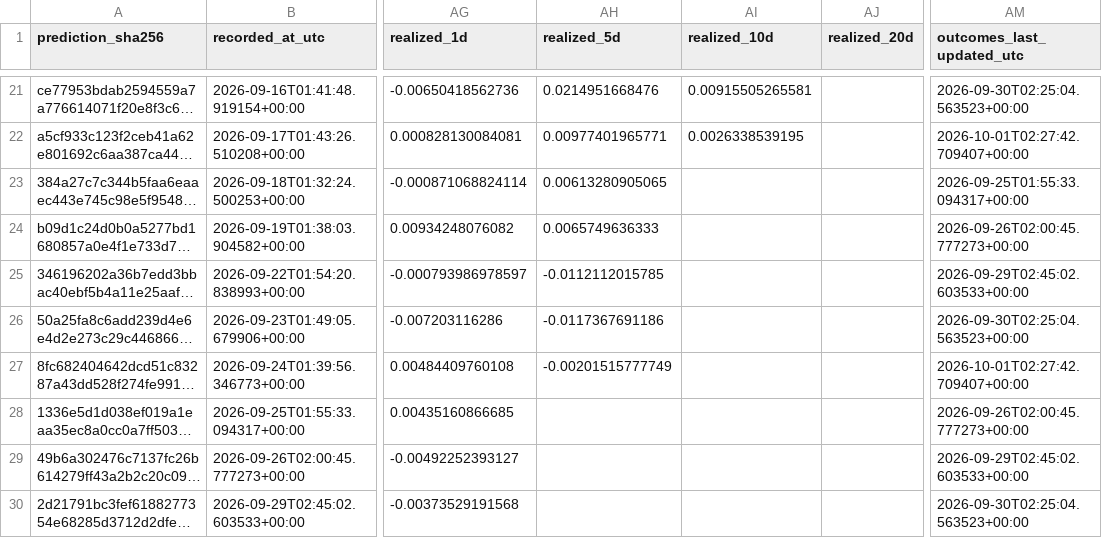
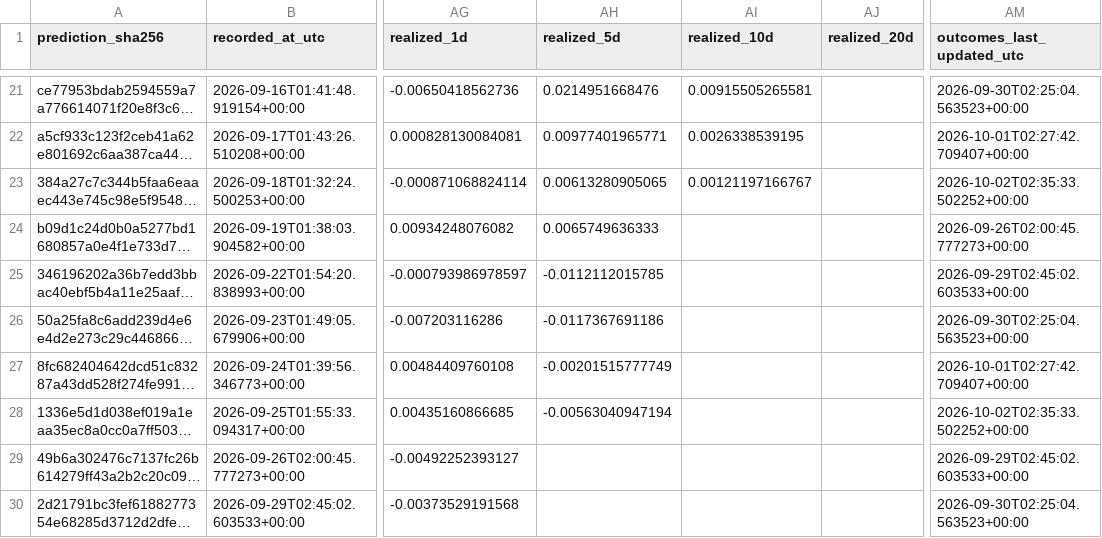
Before and after one commit to george962/FearGreedIndex, a CSV file: data/signal_ledger.csv, drawn as a sheet; only a part is shown, gaps mark what is left out; long unchanged cells end in …; the diff covers the shown part only; the diff names each change by its address in the sheet, - before the commit and + after, or states it on an @@ line.

```diff
--- a/data/signal_ledger.csv
+++ b/data/signal_ledger.csv
-AI23 (realized_10d): (empty)
+AI23 (realized_10d): 0.00121197166767
-AM23 (outcomes_last_updated_utc): 2026-09-25T01:55:33.094317+00:00
+AM23 (outcomes_last_updated_utc): 2026-10-02T02:35:33.502252+00:00
-AH28 (realized_5d): (empty)
+AH28 (realized_5d): -0.00563040947194
-AM28 (outcomes_last_updated_utc): 2026-09-26T02:00:45.777273+00:00
+AM28 (outcomes_last_updated_utc): 2026-10-02T02:35:33.502252+00:00
```
Also changed, not shown: 1 added row and 7 edited cells elsewhere in this file, data/fear_greed_spx_daily.csv, data/spx_daily.csv.
